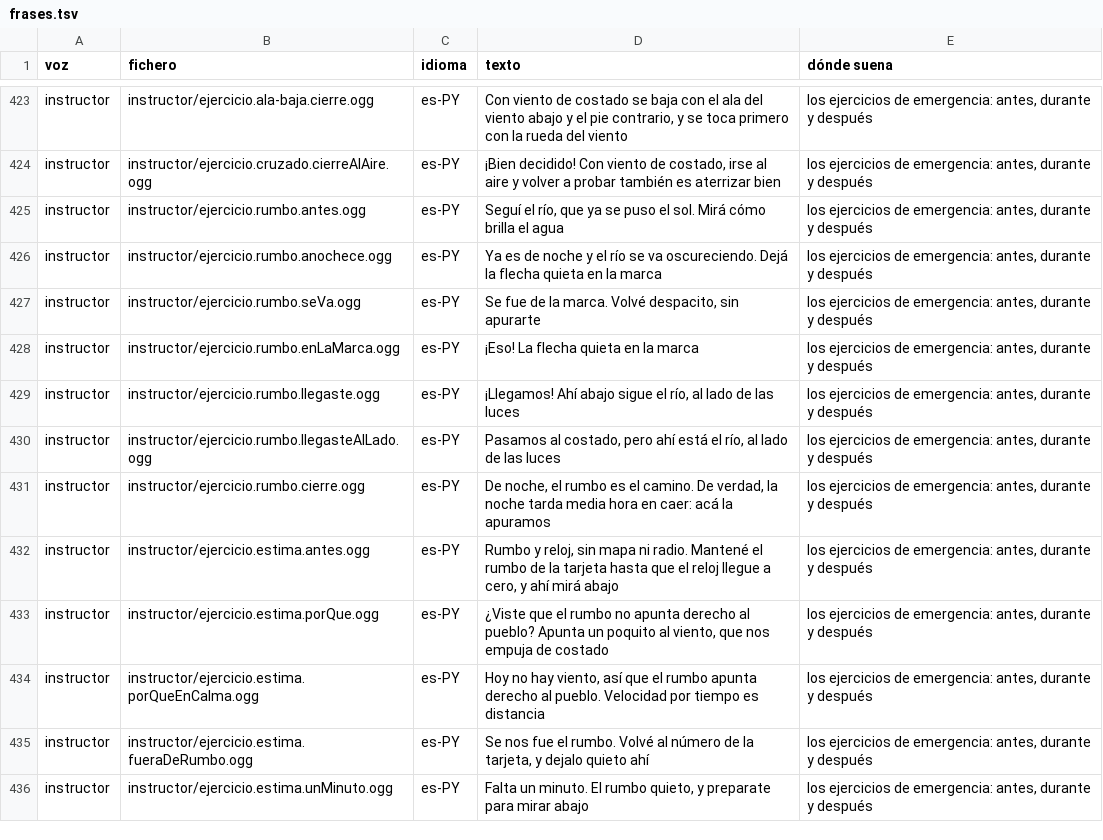
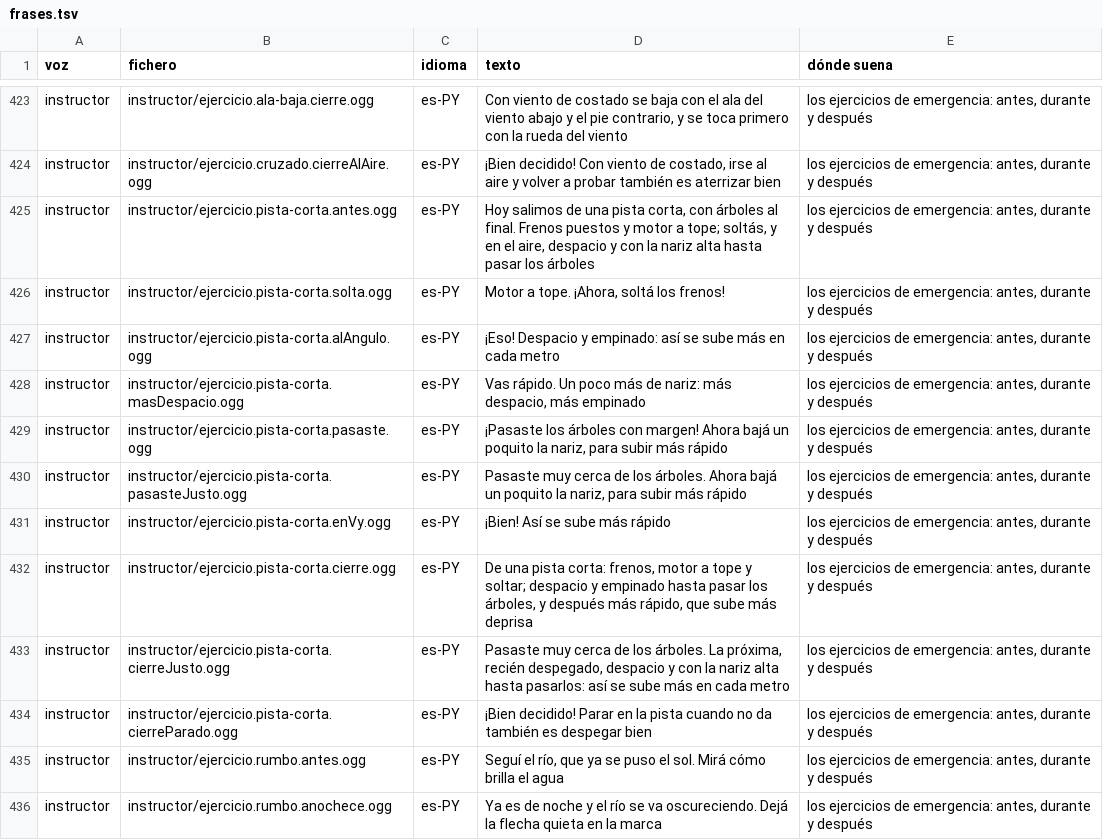
Before and after one commit to OksigeniaSL/oga-veve, a TSV file: docs/voces/frases.tsv, drawn as a sheet; only a part is shown, gaps mark what is left out; the shorter side is filled out with more unchanged rows; the diff names each change by its address in the sheet, - before the commit and + after, or states it on an @@ line.

Commit message:
Graba las diez frases del despegue de pista corta (H35a): la instructora pide soltar con el motor a tope, el ángulo de 56 nudos hasta los lapachos y después la Vy (13,7–19,0 caracteres por segundo)

```diff
--- a/docs/voces/frases.tsv
+++ b/docs/voces/frases.tsv
+row 425: instructor | instructor/ejercicio.pista-corta.antes.ogg | es-PY | Hoy salimos de una pista corta, con árboles al final. Frenos puestos y motor a tope; soltás, y en el aire, despacio y con la nariz alta hasta pasar los árboles | los ejercicios de emergencia: antes, durante y después
+row 426: instructor | instructor/ejercicio.pista-corta.solta.ogg | es-PY | Motor a tope. ¡Ahora, soltá los frenos! | los ejercicios de emergencia: antes, durante y después
+row 427: instructor | instructor/ejercicio.pista-corta.alAngulo.ogg | es-PY | ¡Eso! Despacio y empinado: así se sube más en cada metro | los ejercicios de emergencia: antes, durante y después
+row 428: instructor | instructor/ejercicio.pista-corta.masDespacio.ogg | es-PY | Vas rápido. Un poco más de nariz: más despacio, más empinado | los ejercicios de emergencia: antes, durante y después
+row 429: instructor | instructor/ejercicio.pista-corta.pasaste.ogg | es-PY | ¡Pasaste los árboles con margen! Ahora bajá un poquito la nariz, para subir más rápido | los ejercicios de emergencia: antes, durante y después
+row 430: instructor | instructor/ejercicio.pista-corta.pasasteJusto.ogg | es-PY | Pasaste muy cerca de los árboles. Ahora bajá un poquito la nariz, para subir más rápido | los ejercicios de emergencia: antes, durante y después
+row 431: instructor | instructor/ejercicio.pista-corta.enVy.ogg | es-PY | ¡Bien! Así se sube más rápido | los ejercicios de emergencia: antes, durante y después
+row 432: instructor | instructor/ejercicio.pista-corta.cierre.ogg | es-PY | De una pista corta: frenos, motor a tope y soltar; despacio y empinado hasta pasar los árboles, y después más rápido, que sube más deprisa | los ejercicios de emergencia: antes, durante y después
+row 433: instructor | instructor/ejercicio.pista-corta.cierreJusto.ogg | es-PY | Pasaste muy cerca de los árboles. La próxima, recién despegado, despacio y con la nariz alta hasta pasarlos: así se sube más en cada metro | los ejercicios de emergencia: antes, durante y después
+row 434: instructor | instructor/ejercicio.pista-corta.cierreParado.ogg | es-PY | ¡Bien decidido! Parar en la pista cuando no da también es despegar bien | los ejercicios de emergencia: antes, durante y después
```
Also changed, not shown: docs/voces/guion-instructor.tsv, 34 other files.
